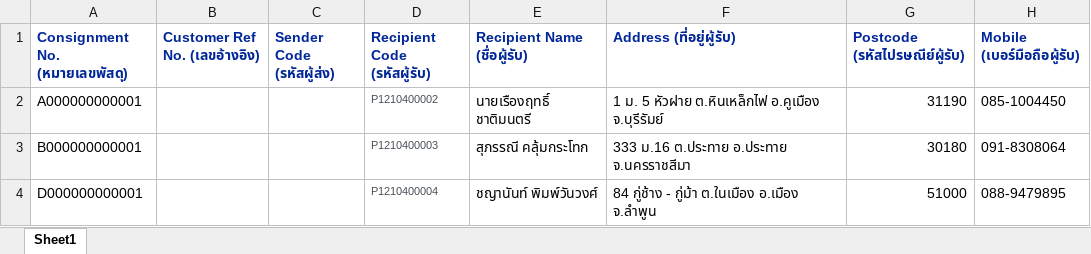
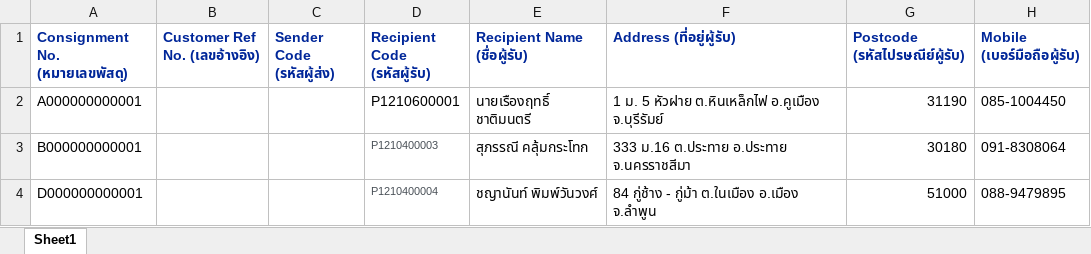
Before and after one commit to kobdagon17am/aiyara, an Excel workbook: local/public/uploads/consignments_from_kerry.xlsx, sheet Sheet1, drawn as a sheet; only a part is shown; values as stored, in another font and other column widths than the file's, no borders; the diff names each change by its address in the sheet, - before the commit and + after, or states it on an @@ line.

```diff
--- a/local/public/uploads/consignments_from_kerry.xlsx (sheet Sheet1)
+++ b/local/public/uploads/consignments_from_kerry.xlsx (sheet Sheet1)
-D2 (Recipient Code (รหัสผู้รับ)): P1210400002
+D2 (Recipient Code (รหัสผู้รับ)): P1210600001
-D2 text colour: #495057
+D2 text colour: black, text size: larger
```
Also changed, not shown: local/public/excel_files/consignments.xlsx, local/public/uploads/consignments (12).xlsx, 57 other files.
